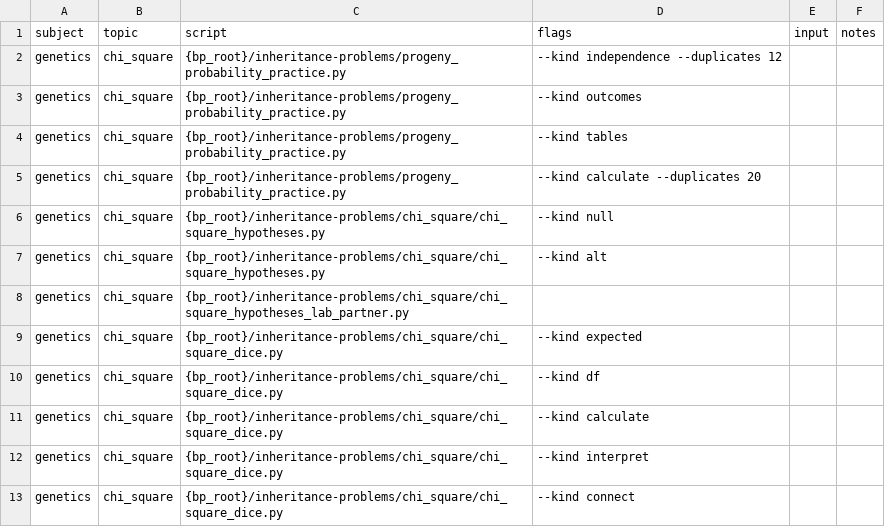
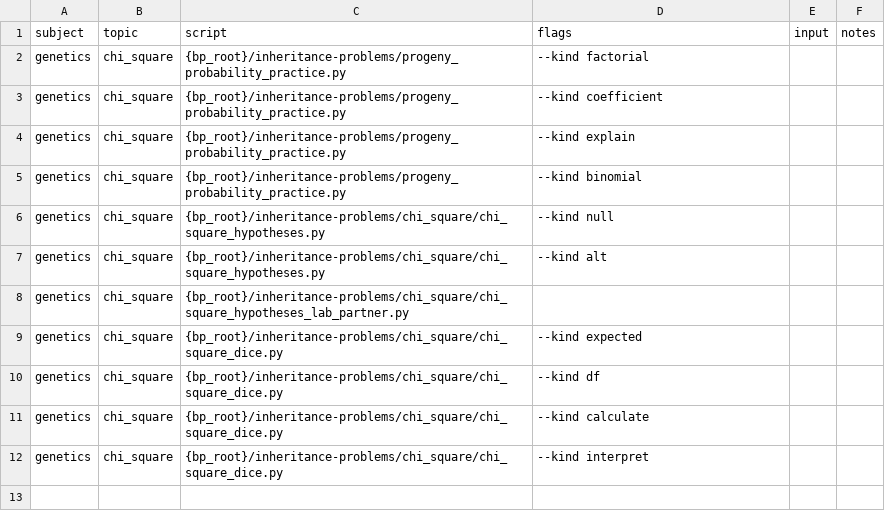
Before and after one commit to vosslab/biology-problems-website, a CSV file: task_files/genetics_probability_tasks.csv, drawn as a sheet.

Commit message:
Remove duplicate-count overrides from the genetics probabil... (+2 more)
- Remove duplicate-count overrides from the genetics probability task file; the
  build script owns the generated question count.
- Remove the dice quantity-to-value matching task; its separate MC tasks assess
  expected counts, degrees of freedom, calculations, and interpretation.
- Refocus the four offspring-probability task rows on factorial meaning, factorial
  arrangement counts, binomial setup, and the repeated-phenotype denominator. Keep the chi-square a...

```diff
--- a/task_files/genetics_probability_tasks.csv
+++ b/task_files/genetics_probability_tasks.csv
@@ -1,6 +1,6 @@
 subject,topic,script,flags,input,notes
-genetics,chi_square,{bp_root}/inheritance-problems/progeny_probability_practice.py,--kind independence --duplicates 12,,
-genetics,chi_square,{bp_root}/inheritance-problems/progeny_probability_practice.py,--kind outcomes,,
-genetics,chi_square,{bp_root}/inheritance-problems/progeny_probability_practice.py,--kind tables,,
-genetics,chi_square,{bp_root}/inheritance-problems/progeny_probability_practice.py,--kind calculate --duplicates 20,,
+genetics,chi_square,{bp_root}/inheritance-problems/progeny_probability_practice.py,--kind factorial,,
+genetics,chi_square,{bp_root}/inheritance-problems/progeny_probability_practice.py,--kind coefficient,,
+genetics,chi_square,{bp_root}/inheritance-problems/progeny_probability_practice.py,--kind explain,,
+genetics,chi_square,{bp_root}/inheritance-problems/progeny_probability_practice.py,--kind binomial,,
 genetics,chi_square,{bp_root}/inheritance-problems/chi_square/chi_square_hypotheses.py,--kind null,,
@@ -12,2 +12 @@ genetics,chi_square,{bp_root}/inheritance-problems/chi_square/chi_square_dice.py
 genetics,chi_square,{bp_root}/inheritance-problems/chi_square/chi_square_dice.py,--kind interpret,,
-genetics,chi_square,{bp_root}/inheritance-problems/chi_square/chi_square_dice.py,--kind connect,,
```
Also changed, not shown: 1 other file.
